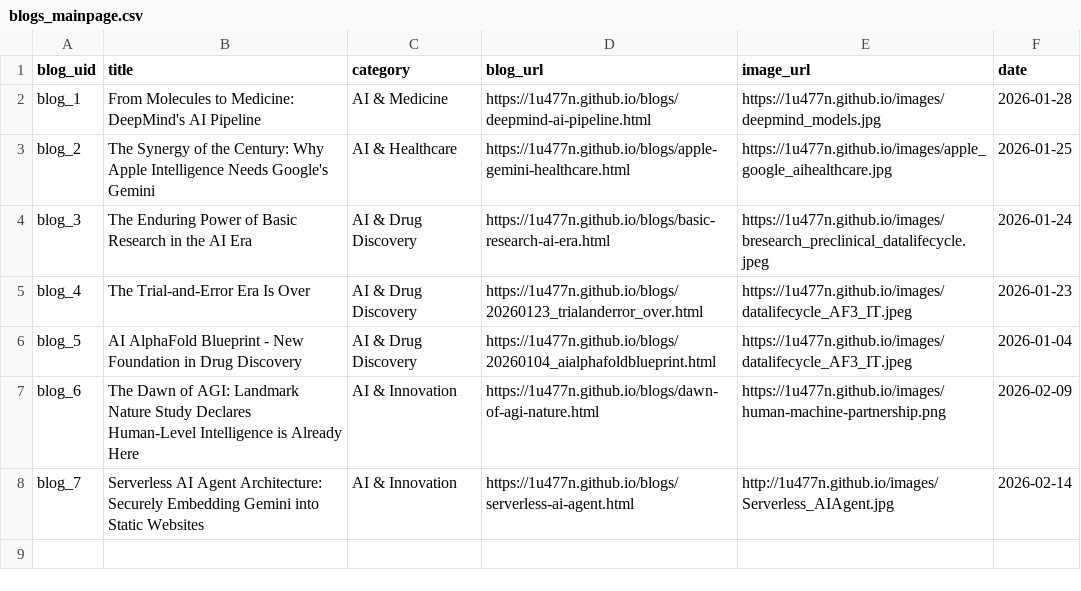
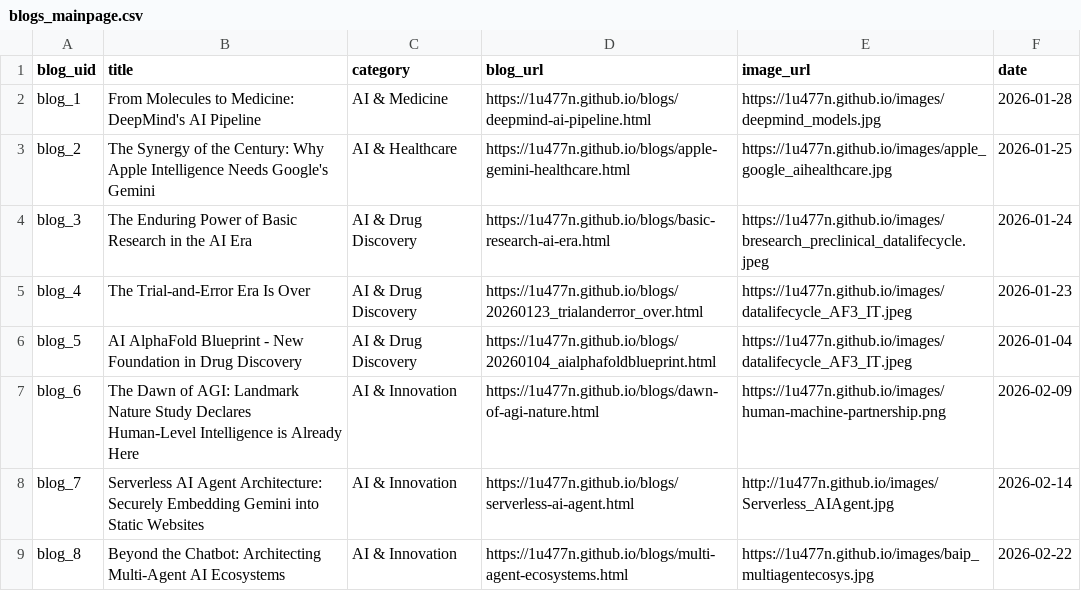
Before and after one commit to 1u477n/1u477n.github.io, a CSV file: blogs/blogs_mainpage.csv, drawn as a sheet; the diff names each change by its address in the sheet, - before the commit and + after, or states it on an @@ line.

Commit message:
Add files via upload

```diff
--- a/blogs/blogs_mainpage.csv
+++ b/blogs/blogs_mainpage.csv
+row 9: blog_8 | Beyond the Chatbot: Architecting Multi-Agent AI Ecosystems | AI & Innovation | https://1u477n.github.io/blogs/multi-agent-ecosystems.html | https://1u477n.github.io/images/baip_multiagentecosys.jpg | 2026-02-22
```
